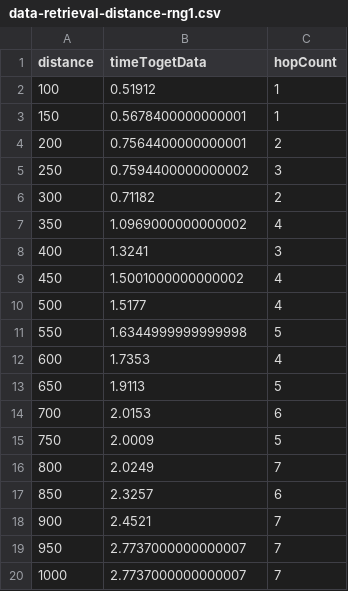
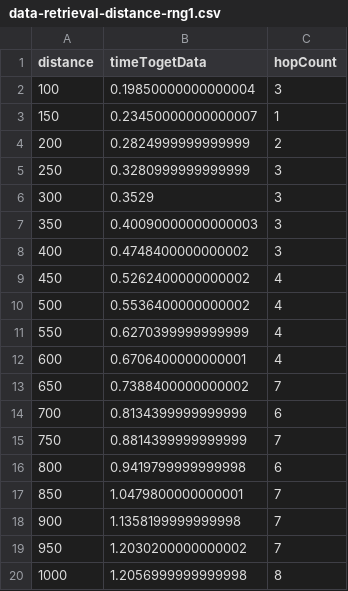
Before and after one commit to proyashpodder/NdnSimv2v, a CSV file: results/data-retrieval-distance-rng1.csv, drawn as a sheet.

```diff
--- a/results/data-retrieval-distance-rng1.csv
+++ b/results/data-retrieval-distance-rng1.csv
@@ -1,20 +1,20 @@
 distance,timeTogetData,hopCount
-100,0.51912,1
-150,0.5678400000000001,1
-200,0.7564400000000001,2
-250,0.7594400000000002,3
-300,0.71182,2
-350,1.0969000000000002,4
-400,1.3241,3
-450,1.5001000000000002,4
-500,1.5177,4
-550,1.6344999999999998,5
-600,1.7353,4
-650,1.9113,5
-700,2.0153,6
-750,2.0009,5
-800,2.0249,7
-850,2.3257,6
-900,2.4521,7
-950,2.7737000000000007,7
-1000,2.7737000000000007,7
+100,0.19850000000000004,3
+150,0.23450000000000007,1
+200,0.2824999999999999,2
+250,0.3280999999999999,3
+300,0.3529,3
+350,0.40090000000000003,3
+400,0.4748400000000002,3
+450,0.5262400000000002,4
+500,0.5536400000000002,4
+550,0.6270399999999999,4
+600,0.6706400000000001,4
+650,0.7388400000000002,7
+700,0.8134399999999999,6
+750,0.8814399999999999,7
+800,0.9419799999999998,6
+850,1.0479800000000001,7
+900,1.1358199999999998,7
+950,1.2030200000000002,7
+1000,1.2056999999999998,8
```
Also changed, not shown: results/data-retrieval-distance-rng2.csv, results/data-retrieval-distance-rng3.csv, 10 other files.
